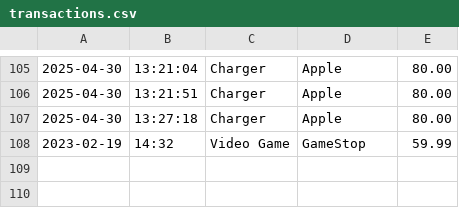
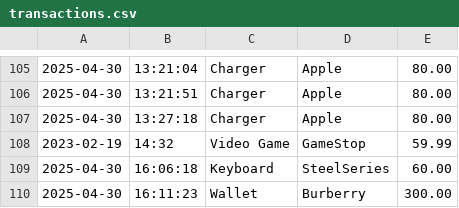
Before and after one commit to arthurmov/AccountingLedgerApp, a CSV file: transactions.csv, drawn as a sheet; only a part is shown, gaps mark what is left out.

Commit message:
Implemented sorting entries by newest first in getAllEntries(), revised Localtime to not print nanoseconds, and fixed bug that didn't refresh the file after changes

```diff
--- a/transactions.csv
+++ b/transactions.csv
@@ -108 +108,3 @@
 2023-02-19|14:32|Video Game|GameStop|59.99
+2025-04-30|16:06:18|Keyboard|SteelSeries|60.00
+2025-04-30|16:11:23|Wallet|Burberry|300.00
```
Also changed, not shown: 3 other files.
